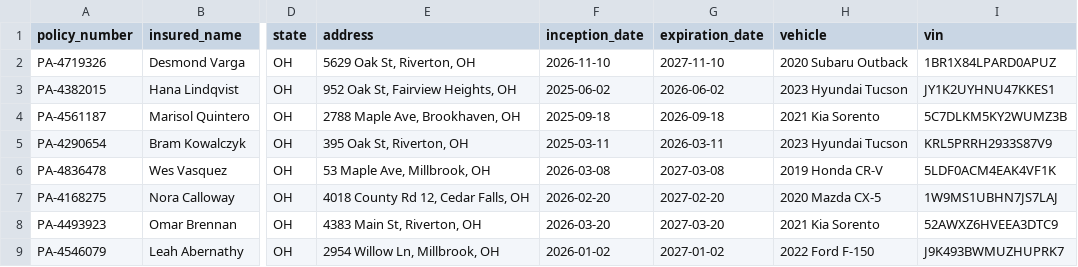
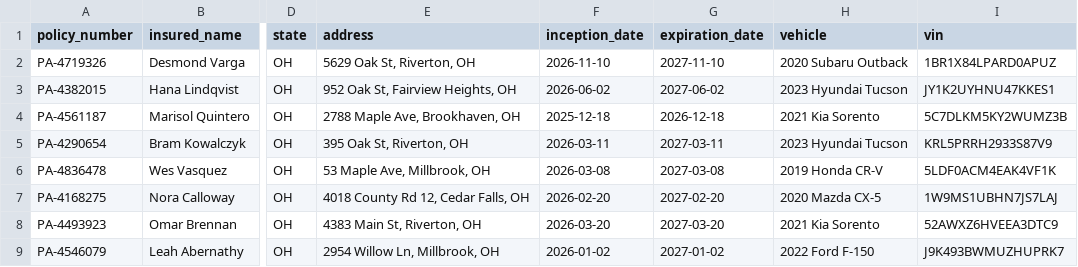
Before and after one commit to sfc-gh-ooral/sfguide-claims-intake-assistant, a CSV file: data/csv/policies.csv, drawn as a sheet; only a part is shown, gaps mark what is left out; the diff names each change by its address in the sheet, - before the commit and + after, or states it on an @@ line.

Commit message:
Keep planted policies in force on their loss dates
Generated with [Snowflake CoCo](https://docs.snowflake.com/en/user-guide/cortex-code/cortex-code)

Co-authored-by: Snowflake CoCo <noreply@snowflake.com>

```diff
--- a/data/csv/policies.csv
+++ b/data/csv/policies.csv
-F3 (inception_date): 2025-06-02
+F3 (inception_date): 2026-06-02
-G3 (expiration_date): 2026-06-02
+G3 (expiration_date): 2027-06-02
-F4 (inception_date): 2025-09-18
+F4 (inception_date): 2025-12-18
-G4 (expiration_date): 2026-09-18
+G4 (expiration_date): 2026-12-18
-F5 (inception_date): 2025-03-11
+F5 (inception_date): 2026-03-11
-G5 (expiration_date): 2026-03-11
+G5 (expiration_date): 2027-03-11
```
Also changed, not shown: 2 other files.
